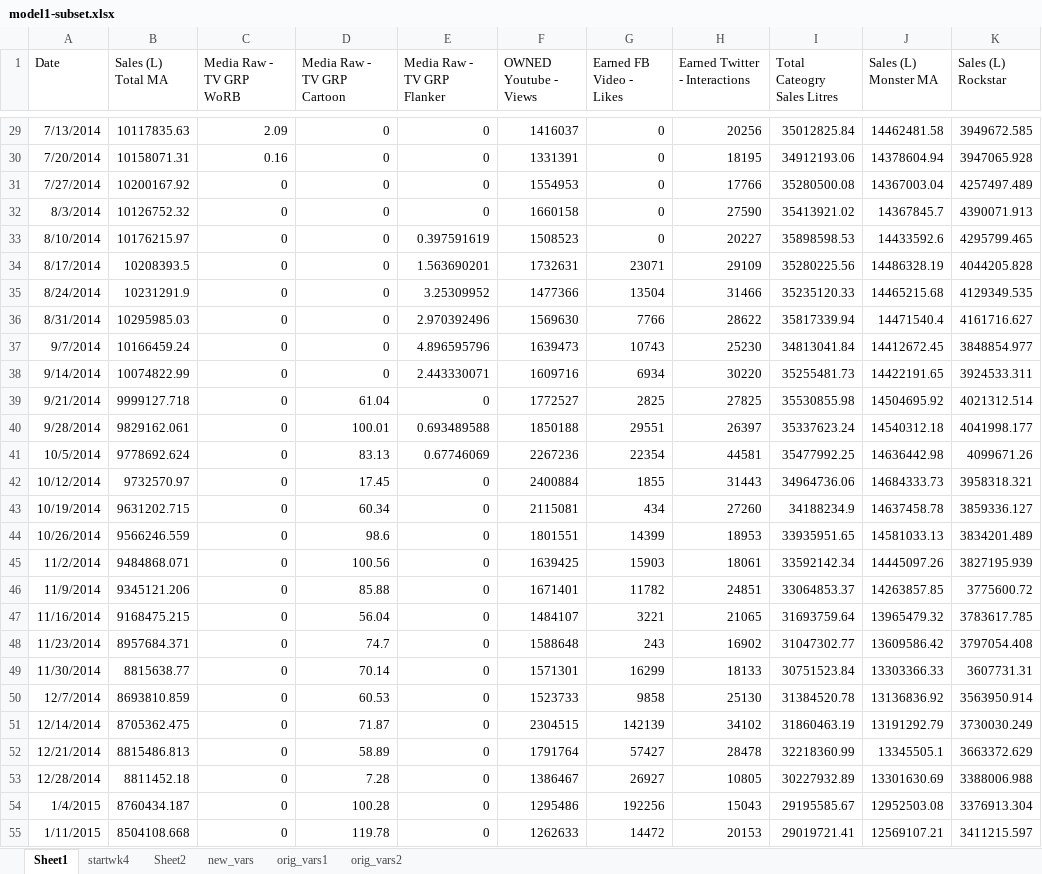
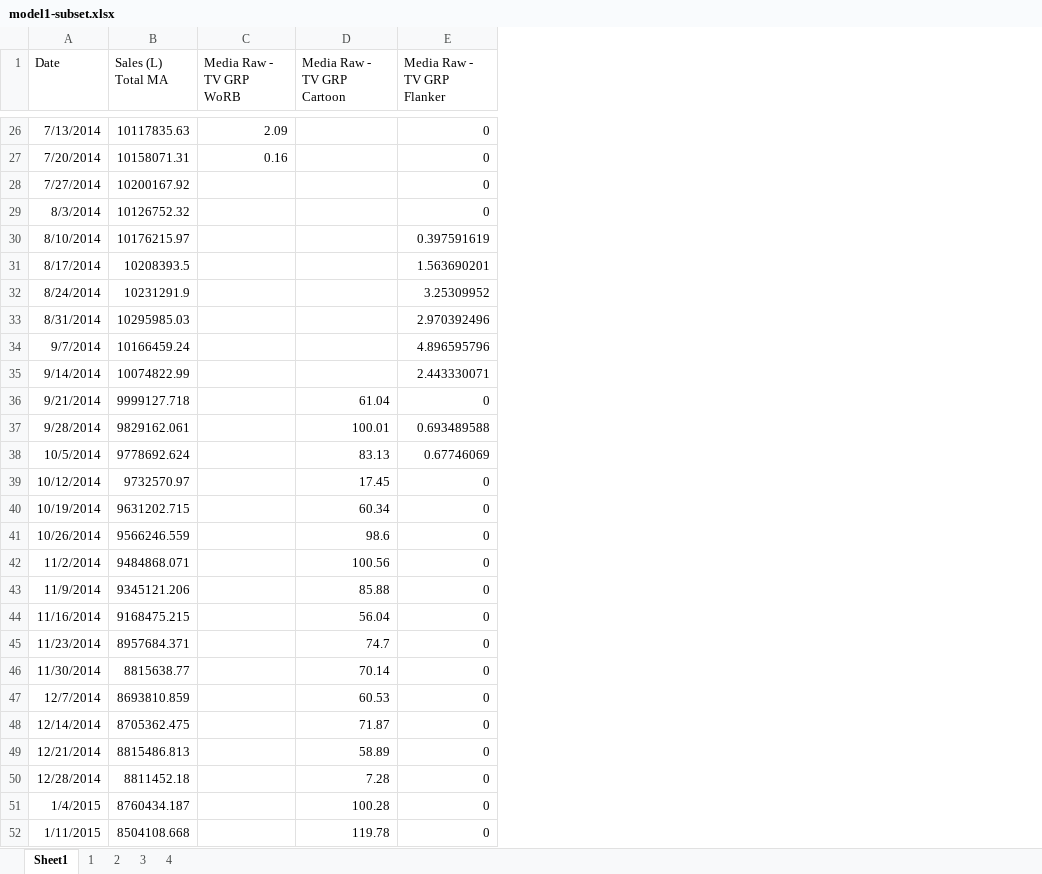
Before and after one commit to certainlie/R-DLM, an Excel workbook: model1-subset.xlsx, sheet Sheet1, drawn as a sheet; only a part is shown, gaps mark what is left out; values as stored, in another font and other column widths than the file's, no borders; removed rows and columns are numbered as before the commit, all else as after; the diff covers the shown part only; the diff names each change by its address in the sheet, - before the commit and + after, or states it on an @@ line.

```diff
--- a/model1-subset.xlsx (sheet Sheet1)
+++ b/model1-subset.xlsx (sheet Sheet1)
-sheet tab: startwk4
+sheet tab: 2
-sheet tab: Sheet2
+sheet tab: 3
-sheet tab: new_vars
+sheet tab: 4
-sheet tab: orig_vars1
-sheet tab: orig_vars2
+sheet tab: 1
-column F (OWNED Youtube - Views), rows 29-55: 1416037 | 1331391 | 1554953 | 1660158 | 1508523 | 1732631 | 1477366 | 1569630 | 1639473 | 1609716 | 1772527 | 1850188 | 2267236 | 2400884 | 2115081 | 1801551 | 1639425 | 1671401 | 1484107 | 1588648 | 1571301 | 1523733 | 2304515 | 1791764 | 1386467 | 1295486 | 1262633
-column G (Earned FB Video - Likes), rows 29-55: 0 | 0 | 0 | 0 | 0 | 23071 | 13504 | 7766 | 10743 | 6934 | 2825 | 29551 | 22354 | 1855 | 434 | 14399 | 15903 | 11782 | 3221 | 243 | 16299 | 9858 | 142139 | 57427 | 26927 | 192256 | 14472
-column H (Earned Twitter - Interactions), rows 29-55: 20256 | 18195 | 17766 | 27590 | 20227 | 29109 | 31466 | 28622 | 25230 | 30220 | 27825 | 26397 | 44581 | 31443 | 27260 | 18953 | 18061 | 24851 | 21065 | 16902 | 18133 | 25130 | 34102 | 28478 | 10805 | 15043 | 20153
-column I (Total Cateogry Sales Litres), rows 29-55: 35012825.84 | 34912193.06 | 35280500.08 | 35413921.02 | 35898598.53 | 35280225.56 | 35235120.33 | 35817339.94 | 34813041.84 | 35255481.73 | 35530855.98 | 35337623.24 | 35477992.25 | 34964736.06 | 34188234.9 | 33935951.65 | 33592142.34 | 33064853.37 | 31693759.64 | 31047302.77 | 30751523.84 | 31384520.78 | 31860463.19 | 32218360.99 | 30227932.89 | 29195585.67 | 29019721.41
-column J (Sales (L) Monster MA), rows 29-55: 14462481.58 | 14378604.94 | 14367003.04 | 14367845.7 | 14433592.6 | 14486328.19 | 14465215.68 | 14471540.4 | 14412672.45 | 14422191.65 | 14504695.92 | 14540312.18 | 14636442.98 | 14684333.73 | 14637458.78 | 14581033.13 | 14445097.26 | 14263857.85 | 13965479.32 | 13609586.42 | 13303366.33 | 13136836.92 | 13191292.79 | 13345505.1 | 13301630.69 | 12952503.08 | 12569107.21
-column K (Sales (L) Rockstar), rows 29-55: 3949672.585 | 3947065.928 | 4257497.489 | 4390071.913 | 4295799.465 | 4044205.828 | 4129349.535 | 4161716.627 | 3848854.977 | 3924533.311 | 4021312.514 | 4041998.177 | 4099671.26 | 3958318.321 | 3859336.127 | 3834201.489 | 3827195.939 | 3775600.72 | 3783617.785 | 3797054.408 | 3607731.31 | 3563950.914 | 3730030.249 | 3663372.629 | 3388006.988 | 3376913.304 | 3411215.597
-D26:D35 (Media Raw - TV GRP Cartoon): 0
+D26:D35 (Media Raw - TV GRP Cartoon): (empty)
-C28:C52 (Media Raw - TV GRP WoRB): 0
+C28:C52 (Media Raw - TV GRP WoRB): (empty)
```
Also changed, not shown: 3 removed rows and 237 edited cells elsewhere in this sheet, sheet 2, sheet 4, sheet 3.
